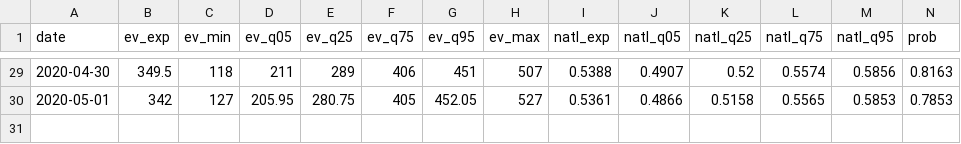
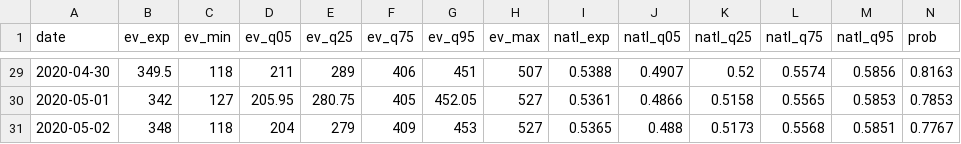
Before and after one commit to CoryMcCartan/president, a CSV file: docs/history.csv, drawn as a sheet; only a part is shown, gaps mark what is left out; rows hold the shown columns only; the diff names each change by its address in the sheet, - before the commit and + after, or states it on an @@ line.

```diff
--- a/docs/history.csv
+++ b/docs/history.csv
+row 31: 2020-05-02 | 348 | 118 | 204 | 279 | 409 | 453 | 527 | 0.5365 | 0.488 | 0.5173 | 0.5568 | 0.5851 | 0.7767
```
Also changed, not shown: docs/polls.csv, docs/state_history.csv, 2 other files.
